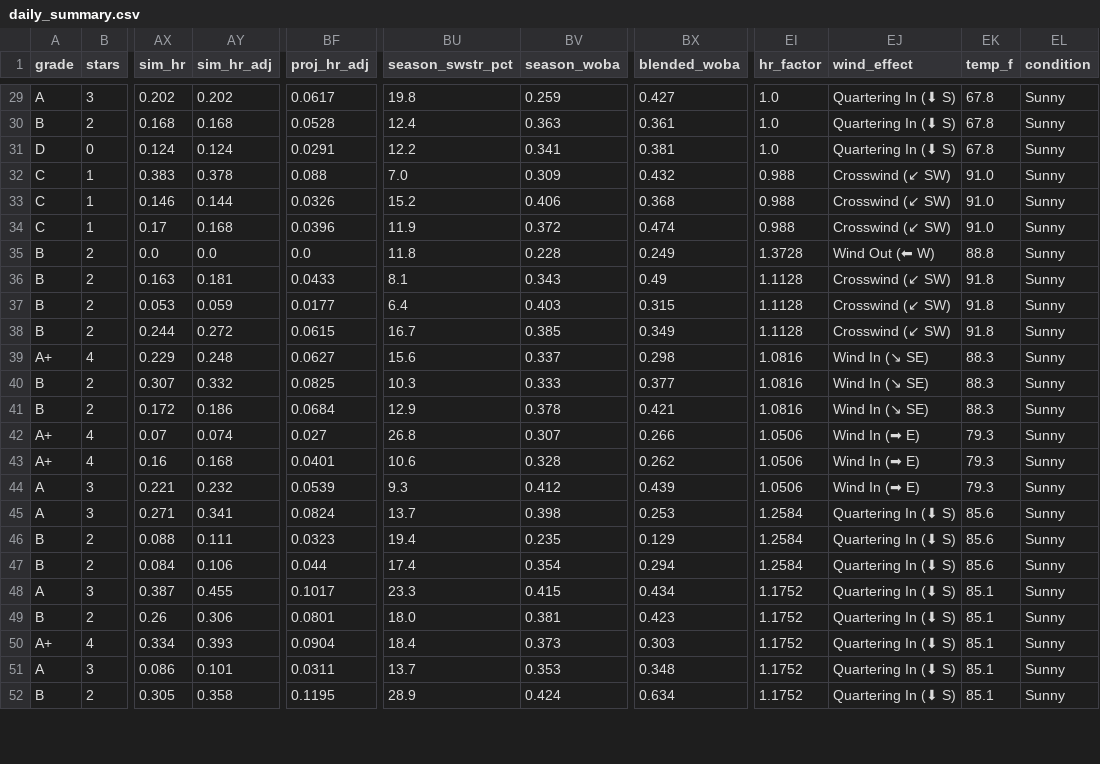
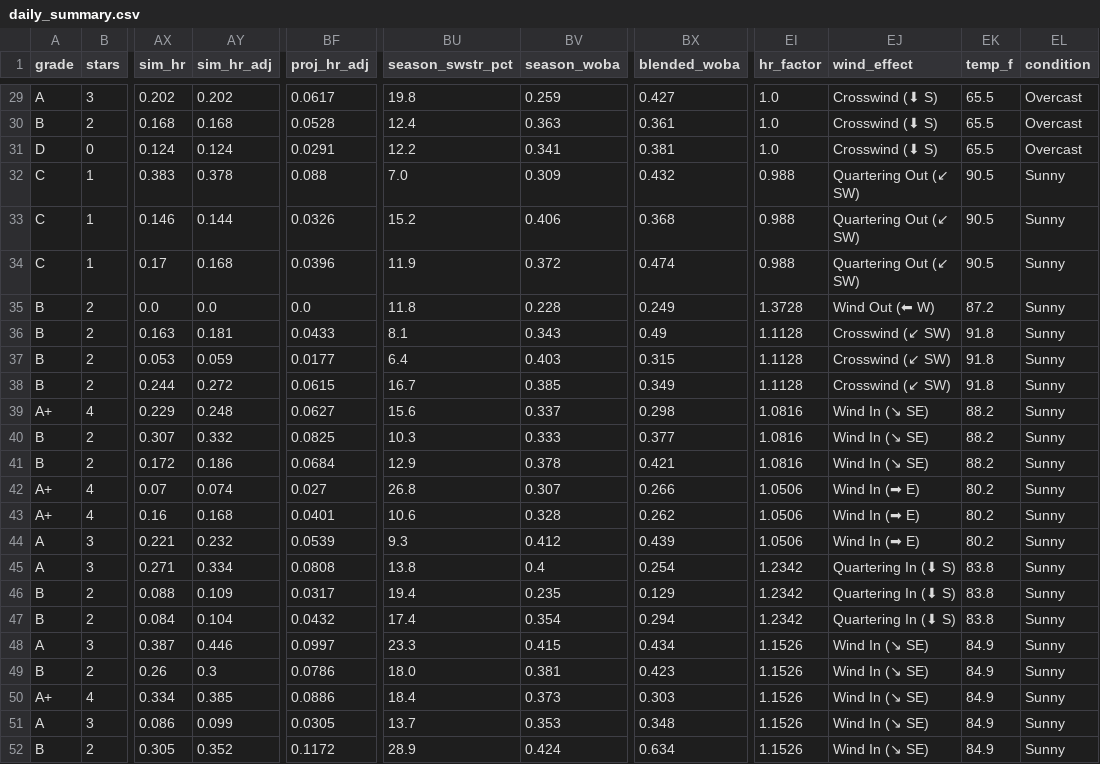
Before and after one commit to prsm-labs/going-yard, a CSV file: public/data/daily_summary.csv, drawn as a sheet; only a part is shown, gaps mark what is left out; the diff covers the shown part only; the diff names each change by its address in the sheet, - before the commit and + after, or states it on an @@ line.

```diff
--- a/public/data/daily_summary.csv
+++ b/public/data/daily_summary.csv
-EJ29:EJ31 (wind_effect): Quartering In (⬇ S)
+EJ29:EJ31 (wind_effect): Crosswind (⬇ S)
-EK29:EK31 (temp_f): 67.8
+EK29:EK31 (temp_f): 65.5
-EL29:EL31 (condition): Sunny
+EL29:EL31 (condition): Overcast
-EJ32:EJ34 (wind_effect): Crosswind (↙ SW)
+EJ32:EJ34 (wind_effect): Quartering Out (↙ SW)
-EK32:EK34 (temp_f): 91.0
+EK32:EK34 (temp_f): 90.5
-EK35 (temp_f): 88.8
+EK35 (temp_f): 87.2
-EK39:EK41 (temp_f): 88.3
+EK39:EK41 (temp_f): 88.2
-EK42:EK44 (temp_f): 79.3
+EK42:EK44 (temp_f): 80.2
-AY45 (sim_hr_adj): 0.341
+AY45 (sim_hr_adj): 0.334
-BF45 (proj_hr_adj): 0.0824
+BF45 (proj_hr_adj): 0.0808
-BU45 (season_swstr_pct): 13.7
+BU45 (season_swstr_pct): 13.8
-BV45 (season_woba): 0.398
+BV45 (season_woba): 0.4
-BX45 (blended_woba): 0.253
+BX45 (blended_woba): 0.254
-EI45:EI47 (hr_factor): 1.2584
+EI45:EI47 (hr_factor): 1.2342
-EK45:EK47 (temp_f): 85.6
+EK45:EK47 (temp_f): 83.8
-AY46 (sim_hr_adj): 0.111
+AY46 (sim_hr_adj): 0.109
-BF46 (proj_hr_adj): 0.0323
+BF46 (proj_hr_adj): 0.0317
-AY47 (sim_hr_adj): 0.106
+AY47 (sim_hr_adj): 0.104
-BF47 (proj_hr_adj): 0.044
+BF47 (proj_hr_adj): 0.0432
-AY48 (sim_hr_adj): 0.455
+AY48 (sim_hr_adj): 0.446
-BF48 (proj_hr_adj): 0.1017
+BF48 (proj_hr_adj): 0.0997
-EI48:EI52 (hr_factor): 1.1752
+EI48:EI52 (hr_factor): 1.1526
-EJ48:EJ52 (wind_effect): Quartering In (⬇ S)
+EJ48:EJ52 (wind_effect): Wind In (↘ SE)
-EK48:EK52 (temp_f): 85.1
+EK48:EK52 (temp_f): 84.9
-AY49 (sim_hr_adj): 0.306
+AY49 (sim_hr_adj): 0.3
-BF49 (proj_hr_adj): 0.0801
+BF49 (proj_hr_adj): 0.0786
-AY50 (sim_hr_adj): 0.393
+AY50 (sim_hr_adj): 0.385
-BF50 (proj_hr_adj): 0.0904
+BF50 (proj_hr_adj): 0.0886
-AY51 (sim_hr_adj): 0.101
+AY51 (sim_hr_adj): 0.099
-BF51 (proj_hr_adj): 0.0311
+BF51 (proj_hr_adj): 0.0305
-AY52 (sim_hr_adj): 0.358
+AY52 (sim_hr_adj): 0.352
-BF52 (proj_hr_adj): 0.1195
+BF52 (proj_hr_adj): 0.1172
```
Also changed, not shown: 110 edited cells elsewhere in this file, 7 other files.
